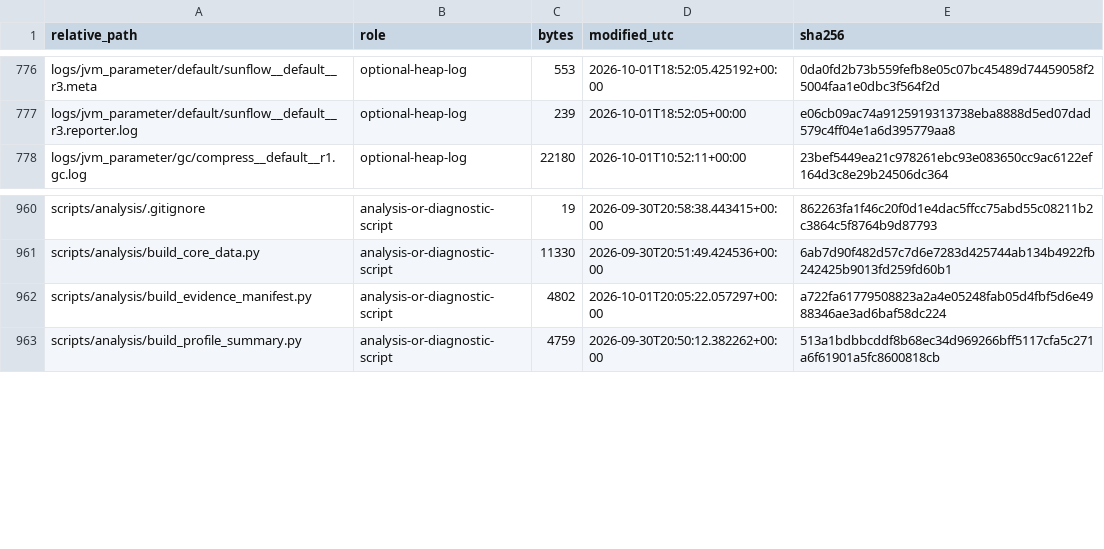
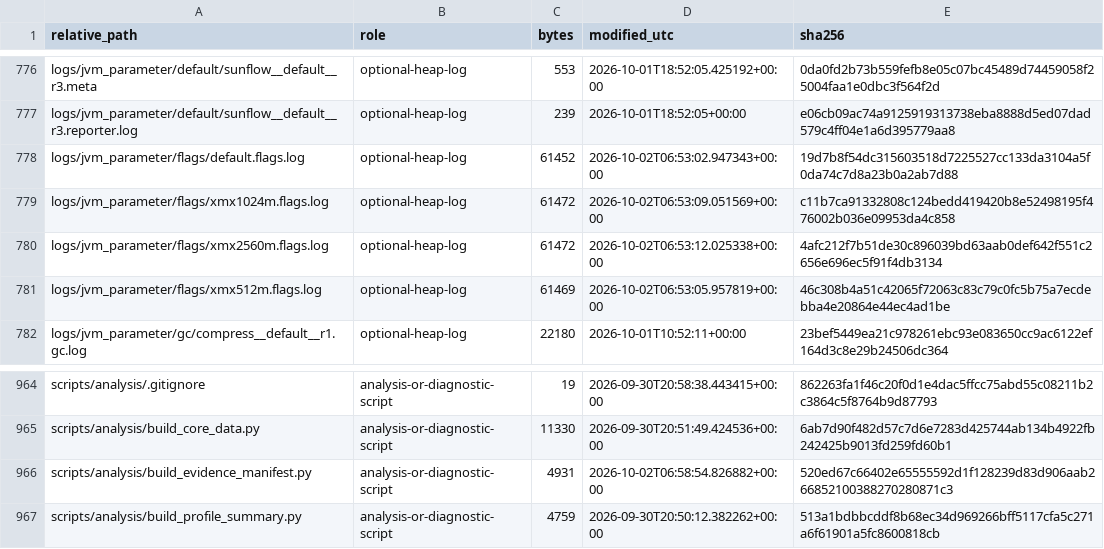
Before and after one commit to gubingren0409/software_system, a CSV file: homework02/audit/evidence_manifest.csv, drawn as a sheet; only a part is shown, gaps mark what is left out; the diff covers the shown part only.

Commit message:
Enhance A2 JVM heap analysis

```diff
--- a/homework02/audit/evidence_manifest.csv
+++ b/homework02/audit/evidence_manifest.csv
@@ -777,2 +777,6 @@ logs/jvm_parameter/default/sunflow__default__r3.meta,optional-heap-log,553,2026-
 logs/jvm_parameter/default/sunflow__default__r3.reporter.log,optional-heap-log,239,2026-10-01T18:52:05+00:00,e06cb09ac74a9125919313738eba8888d5ed07dad579c4ff04e1a6d395779aa8
+logs/jvm_parameter/flags/default.flags.log,optional-heap-log,61452,2026-10-02T06:53:02.947343+00:00,19d7b8f54dc315603518d7225527cc133da3104a5f0da74c7d8a23b0a2ab7d88
+logs/jvm_parameter/flags/xmx1024m.flags.log,optional-heap-log,61472,2026-10-02T06:53:09.051569+00:00,c11b7ca91332808c124bedd419420b8e52498195f476002b036e09953da4c858
+logs/jvm_parameter/flags/xmx2560m.flags.log,optional-heap-log,61472,2026-10-02T06:53:12.025338+00:00,4afc212f7b51de30c896039bd63aab0def642f551c2656e696ec5f91f4db3134
+logs/jvm_parameter/flags/xmx512m.flags.log,optional-heap-log,61469,2026-10-02T06:53:05.957819+00:00,46c308b4a51c42065f72063c83c79c0fc5b75a7ecdebba4e20864e44ec4ad1be
 logs/jvm_parameter/gc/compress__default__r1.gc.log,optional-heap-log,22180,2026-10-01T10:52:11+00:00,23bef5449ea21c978261ebc93e083650cc9ac6122ef164d3c8e29b24506dc364
@@ -961,3 +965,3 @@ scripts/analysis/.gitignore,analysis-or-diagnostic-script,19,2026-09-30T20:58:38
 scripts/analysis/build_core_data.py,analysis-or-diagnostic-script,11330,2026-09-30T20:51:49.424536+00:00,6ab7d90f482d57c7d6e7283d425744ab134b4922fb242425b9013fd259fd60b1
-scripts/analysis/build_evidence_manifest.py,analysis-or-diagnostic-script,4802,2026-10-01T20:05:22.057297+00:00,a722fa61779508823a2a4e05248fab05d4fbf5d6e4988346ae3ad6baf58dc224
+scripts/analysis/build_evidence_manifest.py,analysis-or-diagnostic-script,4931,2026-10-02T06:58:54.826882+00:00,520ed67c66402e65555592d1f128239d83d906aab266852100388270280871c3
 scripts/analysis/build_profile_summary.py,analysis-or-diagnostic-script,4759,2026-09-30T20:50:12.382262+00:00,513a1bdbbcddf8b68ec34d969266bff5117cfa5c271a6f61901a5fc8600818cb
```
Also changed, not shown: 14 added rows and 6 edited cells elsewhere in this file, 23 other files.
